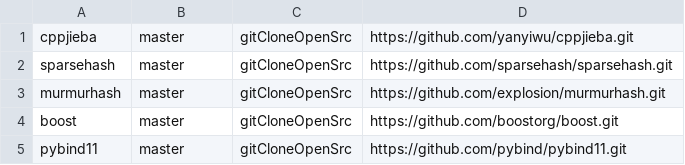
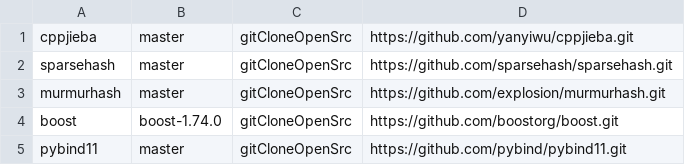
Before and after one commit to The-AI-Framework-and-Data-Tech-Lab-HK/MULLER, a CSV file: thirdparty/dependencies.csv, drawn as a sheet.

Commit message:
change the tag for boost.

```diff
--- a/thirdparty/dependencies.csv
+++ b/thirdparty/dependencies.csv
@@ -3,3 +3,3 @@ sparsehash,master,gitCloneOpenSrc,https://github.com/sparsehash/sparsehash.git
 murmurhash,master,gitCloneOpenSrc,https://github.com/explosion/murmurhash.git
-boost,master,gitCloneOpenSrc,https://github.com/boostorg/boost.git
+boost,boost-1.74.0,gitCloneOpenSrc,https://github.com/boostorg/boost.git
 pybind11,master,gitCloneOpenSrc,https://github.com/pybind/pybind11.git
```
